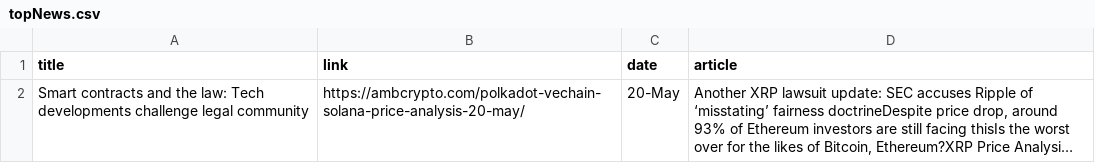
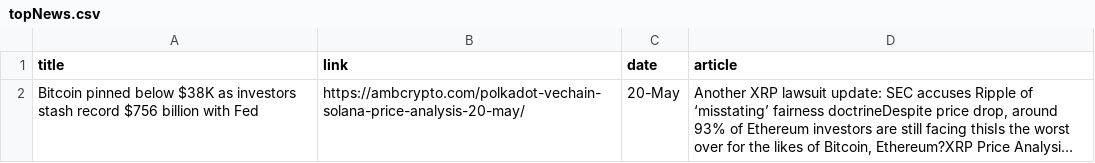
Before and after one commit to roblen001/Crypto-Bot, a CSV file: topNews.csv, drawn as a sheet; long unchanged cells end in …; the diff names each change by its address in the sheet, - before the commit and + after, or states it on an @@ line.

```diff
--- a/topNews.csv
+++ b/topNews.csv
-A2 (title): Smart contracts and the law: Tech developments challenge legal community
+A2 (title): Bitcoin pinned below $38K as investors stash record $756 billion with Fed
```
Also changed, not shown: 2 other files.
